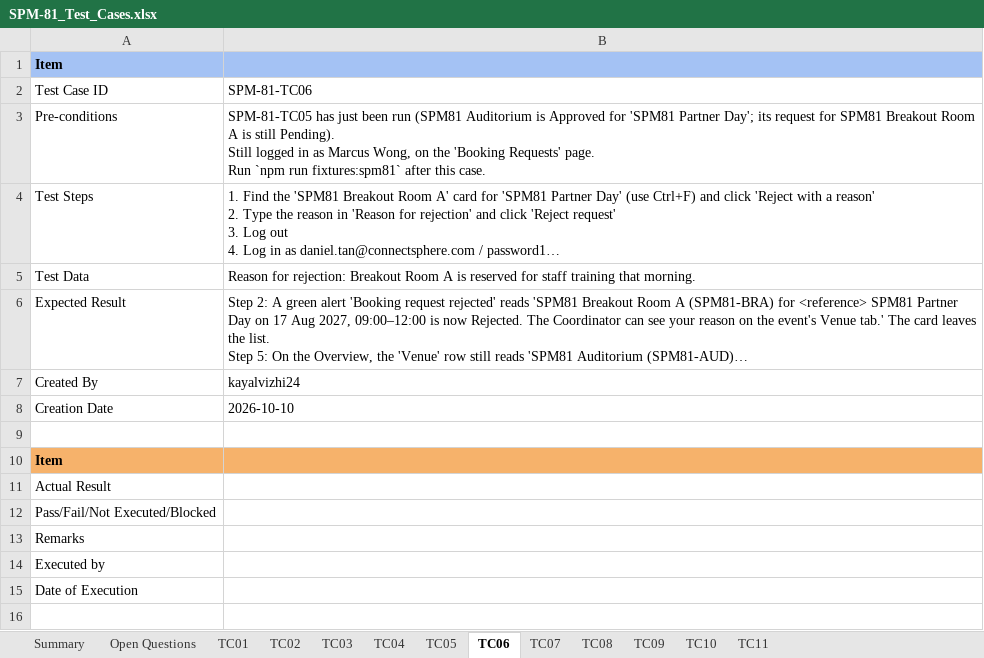
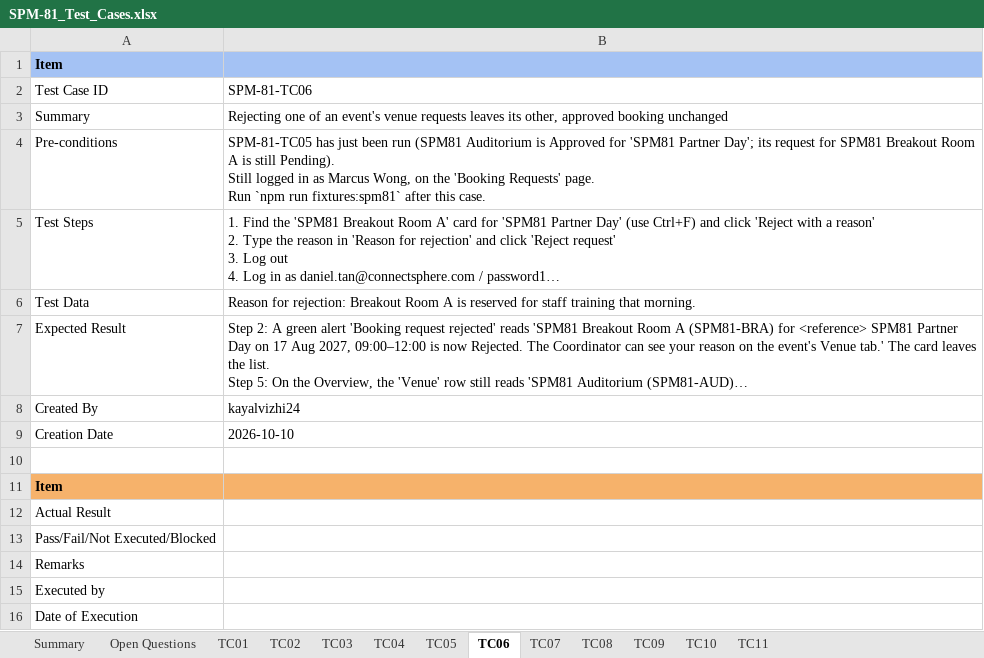
Before and after one commit to kchoongg/IS212, an Excel workbook: docs/test-cases/SPM-81_Test_Cases.xlsx, sheet TC06, drawn as a sheet; long unchanged cells end in …; values as stored, in another font and other column widths than the file's, no borders; the diff names each change by its address in the sheet, - before the commit and + after, or states it on an @@ line.

```diff
--- a/docs/test-cases/SPM-81_Test_Cases.xlsx (sheet TC06)
+++ b/docs/test-cases/SPM-81_Test_Cases.xlsx (sheet TC06)
+row 3: Summary | Rejecting one of an event's venue requests leaves its other, approved booking unchanged
```
Also changed, not shown: sheet TC08, sheet TC10, sheet TC05, sheet TC07, sheet TC02, sheet TC11, 4 more sheets.
